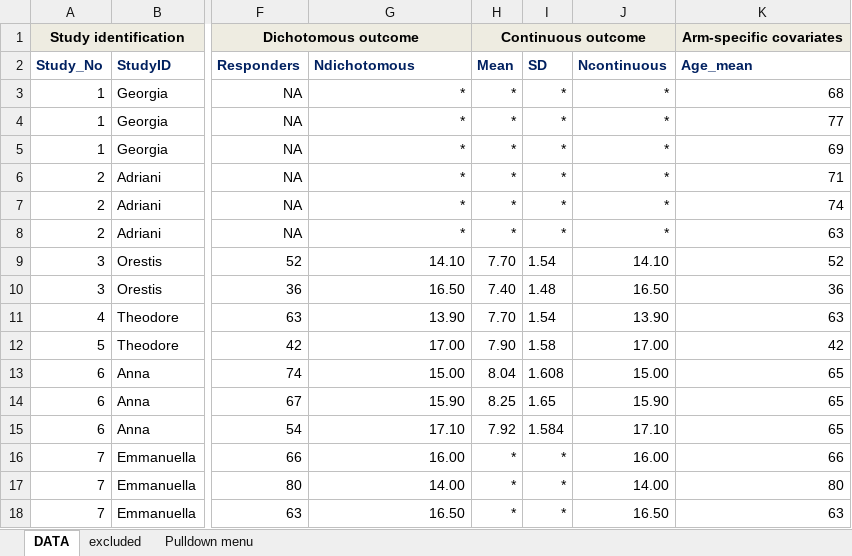
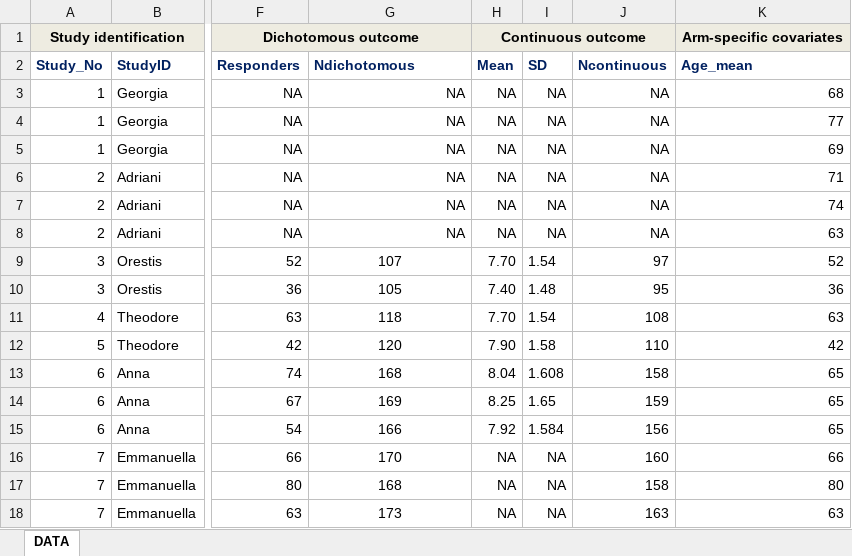
Before and after one commit to NMAcourse/KeaNMAcourse2018, an Excel workbook: template studies for NMA.xlsx, sheet DATA, drawn as a sheet; only a part is shown, gaps mark what is left out; values as stored, in another font and other column widths than the file's, no borders; the diff names each change by its address in the sheet, - before the commit and + after, or states it on an @@ line.

```diff
--- a/template studies for NMA.xlsx (sheet DATA)
+++ b/template studies for NMA.xlsx (sheet DATA)
-sheet tab: excluded
-sheet tab: Pulldown menu
-G3:G8 (Ndichotomous): *
+G3:G8 (Ndichotomous): NA
-H3:H8 (Mean): *
+H3:H8 (Mean): NA
-I3:I8 (SD): *
+I3:I8 (SD): NA
-J3:J8 (Ncontinuous): *
+J3:J8 (Ncontinuous): NA
-G9 (Ndichotomous): 14.10
+G9 (Ndichotomous): 107
-G9:G18 alignment: right
+G9:G18 alignment: center
-J9 (Ncontinuous): 14.10
+J9 (Ncontinuous): 97
-G10 (Ndichotomous): 16.50
+G10 (Ndichotomous): 105
-J10 (Ncontinuous): 16.50
+J10 (Ncontinuous): 95
-G11 (Ndichotomous): 13.90
+G11 (Ndichotomous): 118
-J11 (Ncontinuous): 13.90
+J11 (Ncontinuous): 108
-G12 (Ndichotomous): 17.00
+G12 (Ndichotomous): 120
-J12 (Ncontinuous): 17.00
+J12 (Ncontinuous): 110
-G13 (Ndichotomous): 15.00
+G13 (Ndichotomous): 168
-J13 (Ncontinuous): 15.00
+J13 (Ncontinuous): 158
-G14 (Ndichotomous): 15.90
+G14 (Ndichotomous): 169
-J14 (Ncontinuous): 15.90
+J14 (Ncontinuous): 159
-G15 (Ndichotomous): 17.10
+G15 (Ndichotomous): 166
-J15 (Ncontinuous): 17.10
+J15 (Ncontinuous): 156
-G16 (Ndichotomous): 16.00
+G16 (Ndichotomous): 170
-H16:H18 (Mean): *
+H16:H18 (Mean): NA
-I16:I18 (SD): *
+I16:I18 (SD): NA
-J16 (Ncontinuous): 16.00
+J16 (Ncontinuous): 160
-G17 (Ndichotomous): 14.00
+G17 (Ndichotomous): 168
-J17 (Ncontinuous): 14.00
+J17 (Ncontinuous): 158
-G18 (Ndichotomous): 16.50
+G18 (Ndichotomous): 173
-J18 (Ncontinuous): 16.50
+J18 (Ncontinuous): 163
```
